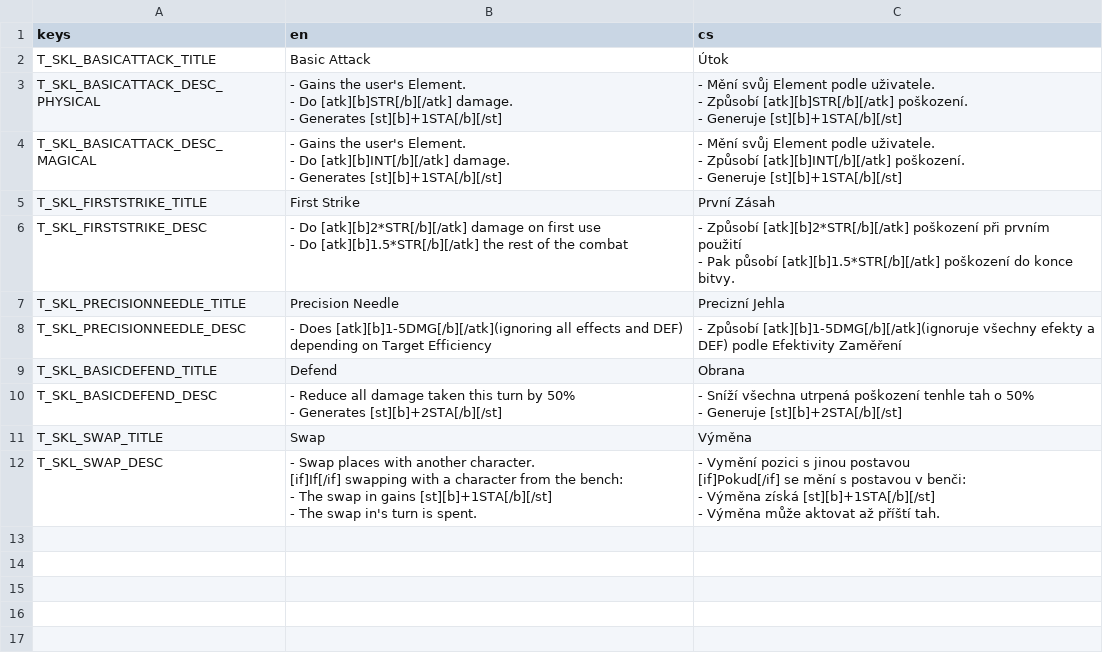
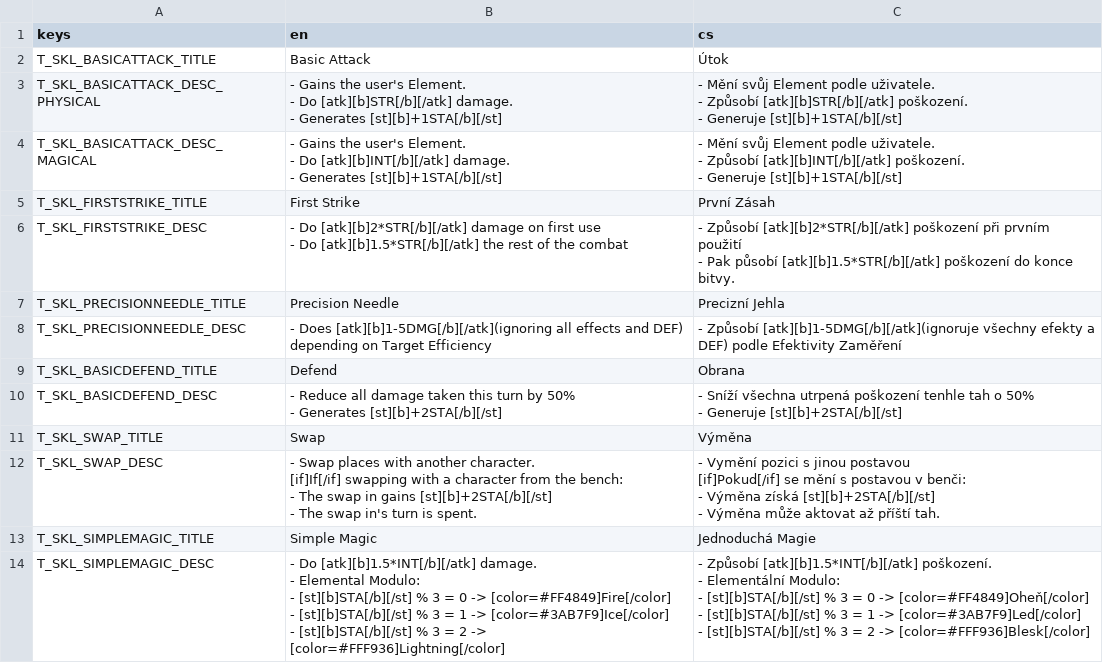
Before and after one commit to itsBoopity/RPG_project, a CSV file: Localization/Battle/battle_skills.csv, drawn as a sheet.

Commit message:
Finished implementation of CustomSkillWindows

```diff
--- a/Localization/Battle/battle_skills.csv
+++ b/Localization/Battle/battle_skills.csv
@@ -23,8 +23,18 @@
 "T_SKL_SWAP_TITLE","Swap","Výměna"
-"T_SKL_SWAP_DESC","- Swap places with another character.
-[if]If[/if] swapping with a character from the bench:
-	- The swap in gains [st][b]+1STA[/b][/st]
-	- The swap in's turn is spent.","- Vymění pozici s jinou postavou
-[if]Pokud[/if] se mění s postavou v benči:
-	- Výměna získá [st][b]+1STA[/b][/st]
-	- Výměna může aktovat až příští tah."
+"T_SKL_SWAP_DESC","- Swap places with another character.
+[if]If[/if] swapping with a character from the bench:
+	- The swap in gains [st][b]+2STA[/b][/st]
+	- The swap in's turn is spent.","- Vymění pozici s jinou postavou
+[if]Pokud[/if] se mění s postavou v benči:
+	- Výměna získá [st][b]+2STA[/b][/st]
+	- Výměna může aktovat až příští tah."
+"T_SKL_SIMPLEMAGIC_TITLE","Simple Magic","Jednoduchá Magie"
+"T_SKL_SIMPLEMAGIC_DESC","- Do [atk][b]1.5*INT[/b][/atk] damage.
+- Elemental Modulo:
+	- [st][b]STA[/b][/st] % 3 = 0 -> [color=#FF4849]Fire[/color]
+	- [st][b]STA[/b][/st] % 3 = 1 -> [color=#3AB7F9]Ice[/color]
+	- [st][b]STA[/b][/st] % 3 = 2 -> [color=#FFF936]Lightning[/color]","- Způsobí [atk][b]1.5*INT[/b][/atk] poškození.
+- Elementální Modulo:
+	- [st][b]STA[/b][/st] % 3 = 0 -> [color=#FF4849]Oheň[/color]
+	- [st][b]STA[/b][/st] % 3 = 1 -> [color=#3AB7F9]Led[/color]
+	- [st][b]STA[/b][/st] % 3 = 2 -> [color=#FFF936]Blesk[/color]"
```
Also changed, not shown: Localization/Battle/battle_ui.csv, 42 other files.
